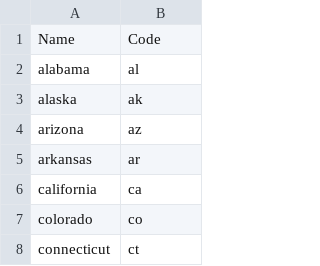
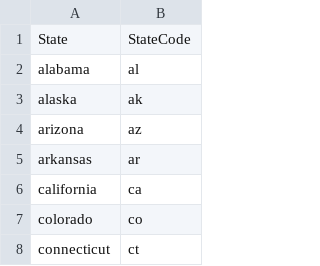
Before and after one commit to davidkastner/eden, a CSV file: eden/data/states.csv, drawn as a sheet; only a part is shown; removed rows and columns are numbered as before the commit, all else as after; the diff names each change by its address in the sheet, - before the commit and + after, or states it on an @@ line.

Commit message:
Update data documentation

```diff
--- a/eden/data/states.csv
+++ b/eden/data/states.csv
-row 1: Name | Code
+row 1: State | StateCode
```
Also changed, not shown: 2 other files.
